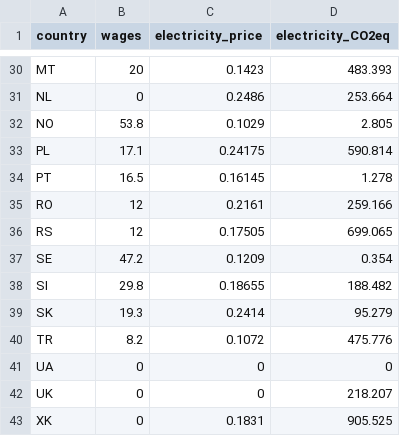
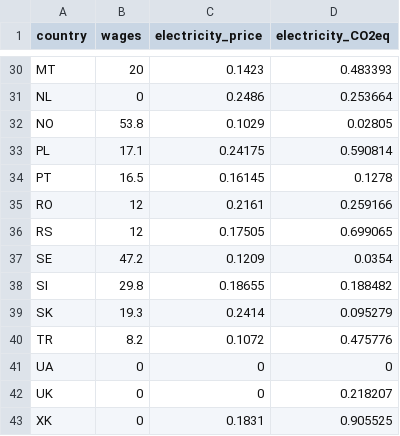
Before and after one commit to CMLPlatform/SCE_API, a CSV file: mysite/init_data/country_data.csv, drawn as a sheet; only a part is shown, gaps mark what is left out; the diff covers the shown part only; the diff names each change by its address in the sheet, - before the commit and + after, or states it on an @@ line.

Commit message:
Fix unit conversion error in electricity CO2

```diff
--- a/mysite/init_data/country_data.csv
+++ b/mysite/init_data/country_data.csv
-D30 (electricity_CO2eq): 483.393
+D30 (electricity_CO2eq): 0.483393
-D31 (electricity_CO2eq): 253.664
+D31 (electricity_CO2eq): 0.253664
-D32 (electricity_CO2eq): 2.805
+D32 (electricity_CO2eq): 0.02805
-D33 (electricity_CO2eq): 590.814
+D33 (electricity_CO2eq): 0.590814
-D34 (electricity_CO2eq): 1.278
+D34 (electricity_CO2eq): 0.1278
-D35 (electricity_CO2eq): 259.166
+D35 (electricity_CO2eq): 0.259166
-D36 (electricity_CO2eq): 699.065
+D36 (electricity_CO2eq): 0.699065
-D37 (electricity_CO2eq): 0.354
+D37 (electricity_CO2eq): 0.0354
-D38 (electricity_CO2eq): 188.482
+D38 (electricity_CO2eq): 0.188482
-D39 (electricity_CO2eq): 95.279
+D39 (electricity_CO2eq): 0.095279
-D40 (electricity_CO2eq): 475.776
+D40 (electricity_CO2eq): 0.475776
-D42 (electricity_CO2eq): 218.207
+D42 (electricity_CO2eq): 0.218207
-D43 (electricity_CO2eq): 905.525
+D43 (electricity_CO2eq): 0.905525
```
Also changed, not shown: 23 edited cells elsewhere in this file.
